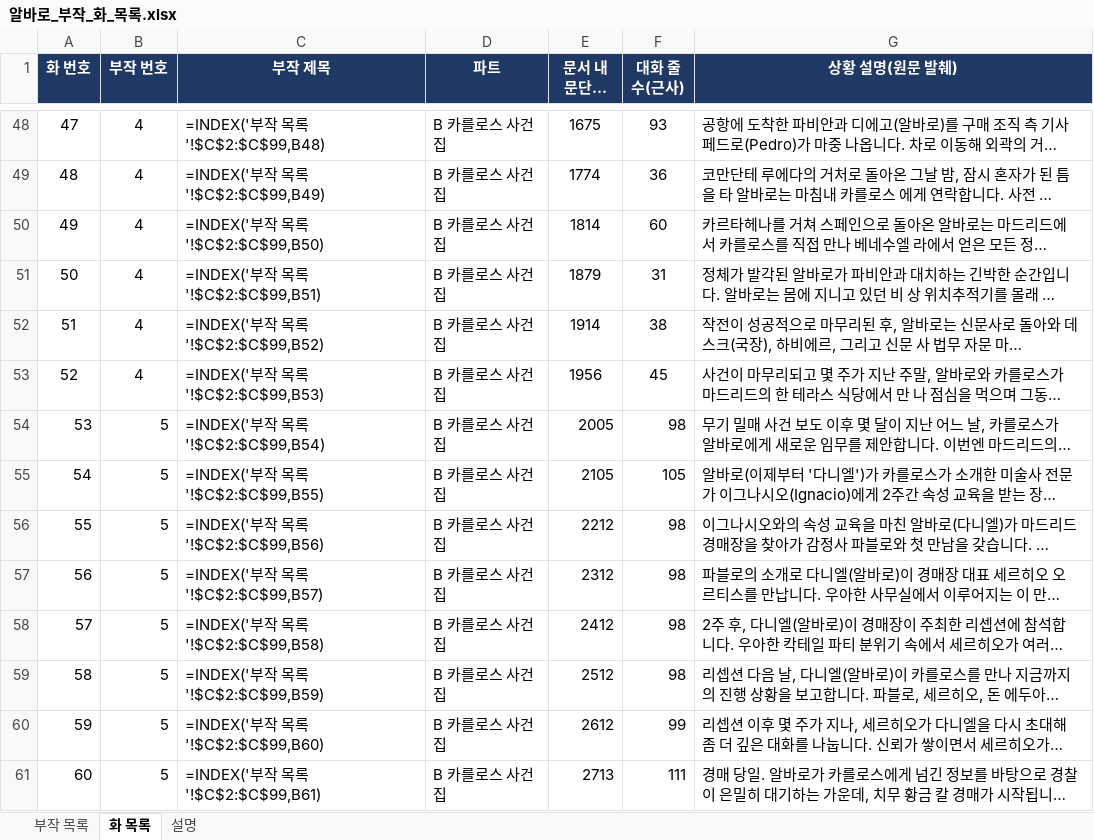
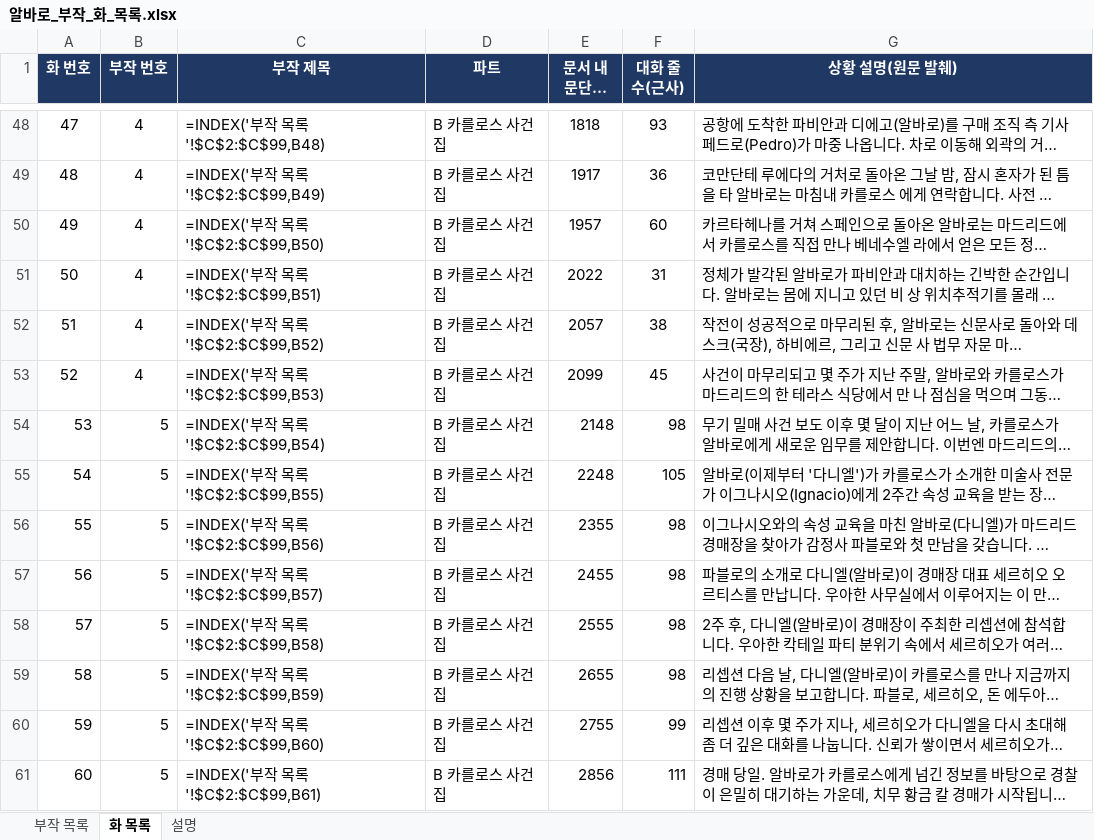
Before and after one commit to svetsvet1982/Spain-Alvaro-Story, an Excel workbook: 알바로_부작_화_목록.xlsx, sheet 화 목록, drawn as a sheet; only a part is shown, gaps mark what is left out; long unchanged cells end in …; values as stored, in another font and other column widths than the file's, no borders; formulas without a stored value are shown as written; the diff covers the shown part only; the diff names each change by its address in the sheet, - before the commit and + after, or states it on an @@ line.

```diff
--- a/알바로_부작_화_목록.xlsx (sheet 화 목록)
+++ b/알바로_부작_화_목록.xlsx (sheet 화 목록)
-E48 (문서 내 문단 위치): 1675
+E48 (문서 내 문단 위치): 1818
-E49 (문서 내 문단 위치): 1774
+E49 (문서 내 문단 위치): 1917
-E50 (문서 내 문단 위치): 1814
+E50 (문서 내 문단 위치): 1957
-E51 (문서 내 문단 위치): 1879
+E51 (문서 내 문단 위치): 2022
-E52 (문서 내 문단 위치): 1914
+E52 (문서 내 문단 위치): 2057
-E53 (문서 내 문단 위치): 1956
+E53 (문서 내 문단 위치): 2099
-E54 (문서 내 문단 위치): 2005
+E54 (문서 내 문단 위치): 2148
-E55 (문서 내 문단 위치): 2105
+E55 (문서 내 문단 위치): 2248
-E56 (문서 내 문단 위치): 2212
+E56 (문서 내 문단 위치): 2355
-E57 (문서 내 문단 위치): 2312
+E57 (문서 내 문단 위치): 2455
-E58 (문서 내 문단 위치): 2412
+E58 (문서 내 문단 위치): 2555
-E59 (문서 내 문단 위치): 2512
+E59 (문서 내 문단 위치): 2655
-E60 (문서 내 문단 위치): 2612
+E60 (문서 내 문단 위치): 2755
-E61 (문서 내 문단 위치): 2713
+E61 (문서 내 문단 위치): 2856
```
Also changed, not shown: 1277 edited cells elsewhere in this sheet, 6 other files.
